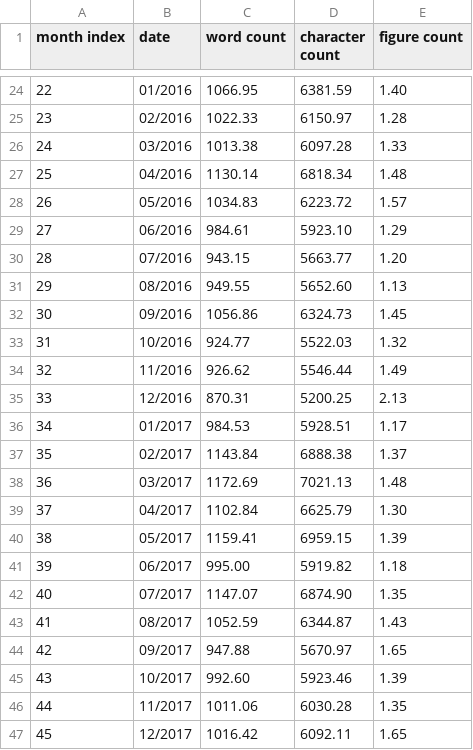
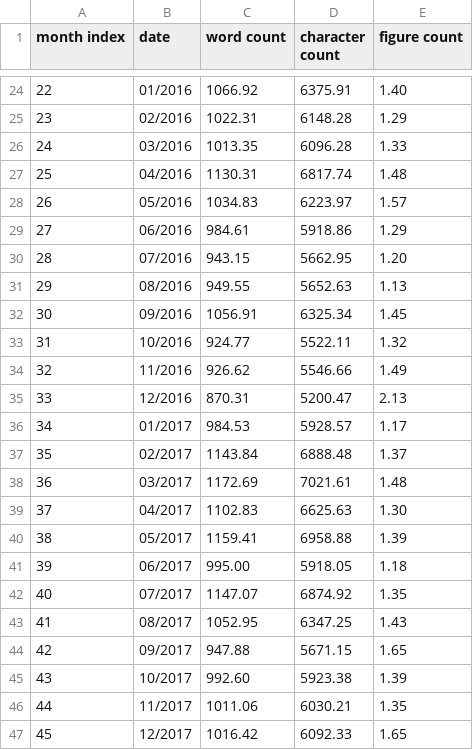
Before and after one commit to jdd1260/fivethirtyeight-analysis, a CSV file: results.csv, drawn as a sheet; only a part is shown, gaps mark what is left out; the diff covers the shown part only.

```diff
--- a/results.csv
+++ b/results.csv
@@ -24,24 +24,24 @@ month index,date,word count,character count,figure count
-22,01/2016,1066.95,6381.59,1.40
-23,02/2016,1022.33,6150.97,1.28
-24,03/2016,1013.38,6097.28,1.33
-25,04/2016,1130.14,6818.34,1.48
-26,05/2016,1034.83,6223.72,1.57
-27,06/2016,984.61,5923.10,1.29
-28,07/2016,943.15,5663.77,1.20
-29,08/2016,949.55,5652.60,1.13
-30,09/2016,1056.86,6324.73,1.45
-31,10/2016,924.77,5522.03,1.32
-32,11/2016,926.62,5546.44,1.49
-33,12/2016,870.31,5200.25,2.13
-34,01/2017,984.53,5928.51,1.17
-35,02/2017,1143.84,6888.38,1.37
-36,03/2017,1172.69,7021.13,1.48
-37,04/2017,1102.84,6625.79,1.30
-38,05/2017,1159.41,6959.15,1.39
-39,06/2017,995.00,5919.82,1.18
-40,07/2017,1147.07,6874.90,1.35
-41,08/2017,1052.59,6344.87,1.43
-42,09/2017,947.88,5670.97,1.65
-43,10/2017,992.60,5923.46,1.39
-44,11/2017,1011.06,6030.28,1.35
-45,12/2017,1016.42,6092.11,1.65
+22,01/2016,1066.92,6375.91,1.40
+23,02/2016,1022.31,6148.28,1.29
+24,03/2016,1013.35,6096.28,1.33
+25,04/2016,1130.31,6817.74,1.48
+26,05/2016,1034.83,6223.97,1.57
+27,06/2016,984.61,5918.86,1.29
+28,07/2016,943.15,5662.95,1.20
+29,08/2016,949.55,5652.63,1.13
+30,09/2016,1056.91,6325.34,1.45
+31,10/2016,924.77,5522.11,1.32
+32,11/2016,926.62,5546.66,1.49
+33,12/2016,870.31,5200.47,2.13
+34,01/2017,984.53,5928.57,1.17
+35,02/2017,1143.84,6888.48,1.37
+36,03/2017,1172.69,7021.61,1.48
+37,04/2017,1102.83,6625.63,1.30
+38,05/2017,1159.41,6958.88,1.39
+39,06/2017,995.00,5918.05,1.18
+40,07/2017,1147.07,6874.92,1.35
+41,08/2017,1052.95,6347.25,1.43
+42,09/2017,947.88,5671.15,1.65
+43,10/2017,992.60,5923.38,1.39
+44,11/2017,1011.06,6030.21,1.35
+45,12/2017,1016.42,6092.33,1.65
```
Also changed, not shown: 3 added rows and 38 edited cells elsewhere in this file, 2 other files.
